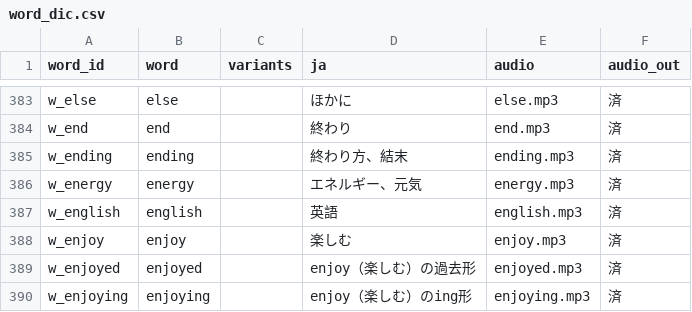
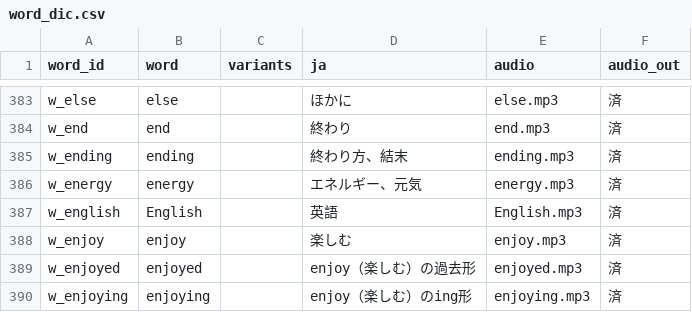
Before and after one commit to Onigiri-hub/Pochi-next, a CSV file: public/data/word_dic.csv, drawn as a sheet; only a part is shown, gaps mark what is left out.

```diff
--- a/public/data/word_dic.csv
+++ b/public/data/word_dic.csv
@@ -386,3 +386,3 @@ w_ending,ending,,終わり方、結末,ending.mp3,済
 w_energy,energy,,エネルギー、元気,energy.mp3,済
-w_english,english,,英語,english.mp3,済
+w_english,English,,英語,English.mp3,済
 w_enjoy,enjoy,,楽しむ,enjoy.mp3,済
```
Also changed, not shown: public/data/vocab/words/words_st1_sec1.csv, public/data/vocab/words/words_st1_sec4.csv, 2 other files.
